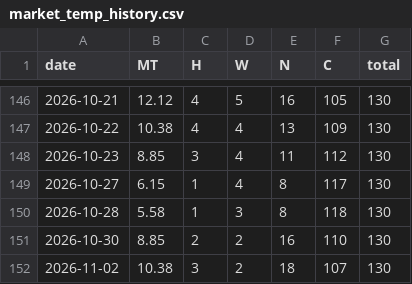
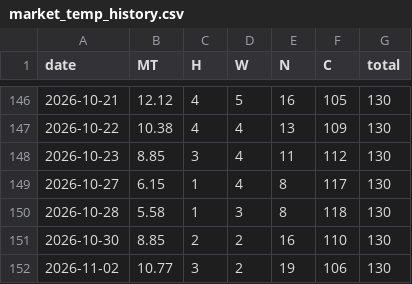
Before and after one commit to momentum79/report-us, a CSV file: rank_history_kr150/market_temp_history.csv, drawn as a sheet; only a part is shown, gaps mark what is left out.

```diff
--- a/rank_history_kr150/market_temp_history.csv
+++ b/rank_history_kr150/market_temp_history.csv
@@ -151,2 +151,2 @@ date,MT,H,W,N,C,total
 2026-10-30,8.85,2,2,16,110,130
-2026-11-02,10.38,3,2,18,107,130
+2026-11-02,10.77,3,2,19,106,130
```
Also changed, not shown: 48 other files.
